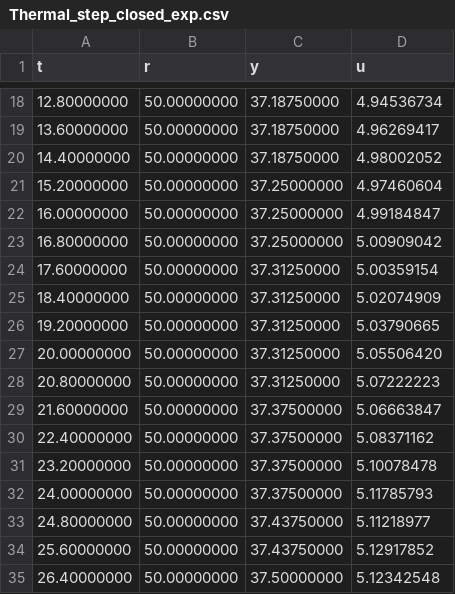
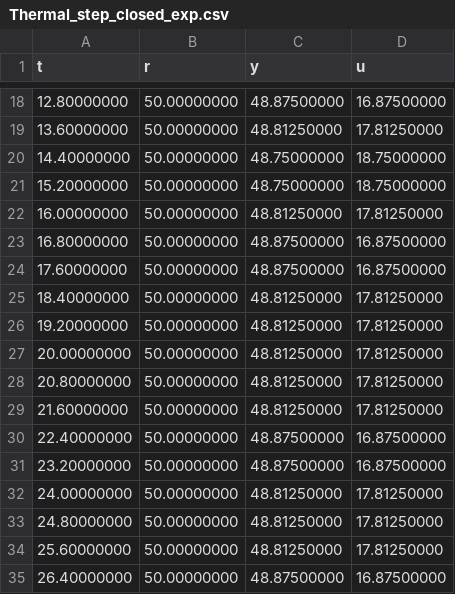
Before and after one commit to odacostaz/UNThermal, a CSV file: code/python_code/notebooks_lab_2024_2/experiment_files/Thermal_step_closed_exp.csv, drawn as a sheet; only a part is shown, gaps mark what is left out; the diff covers the shown part only.

```diff
--- a/code/python_code/notebooks_lab_2024_2/experiment_files/Thermal_step_closed_exp.csv
+++ b/code/python_code/notebooks_lab_2024_2/experiment_files/Thermal_step_closed_exp.csv
@@ -18,18 +18,18 @@ t,r,y,u
-12.80000000,50.00000000,37.18750000,4.94536734
-13.60000000,50.00000000,37.18750000,4.96269417
-14.40000000,50.00000000,37.18750000,4.98002052
-15.20000000,50.00000000,37.25000000,4.97460604
-16.00000000,50.00000000,37.25000000,4.99184847
-16.80000000,50.00000000,37.25000000,5.00909042
-17.60000000,50.00000000,37.31250000,5.00359154
-18.40000000,50.00000000,37.31250000,5.02074909
-19.20000000,50.00000000,37.31250000,5.03790665
-20.00000000,50.00000000,37.31250000,5.05506420
-20.80000000,50.00000000,37.31250000,5.07222223
-21.60000000,50.00000000,37.37500000,5.06663847
-22.40000000,50.00000000,37.37500000,5.08371162
-23.20000000,50.00000000,37.37500000,5.10078478
-24.00000000,50.00000000,37.37500000,5.11785793
-24.80000000,50.00000000,37.43750000,5.11218977
-25.60000000,50.00000000,37.43750000,5.12917852
-26.40000000,50.00000000,37.50000000,5.12342548
+12.80000000,50.00000000,48.87500000,16.87500000
+13.60000000,50.00000000,48.81250000,17.81250000
+14.40000000,50.00000000,48.75000000,18.75000000
+15.20000000,50.00000000,48.75000000,18.75000000
+16.00000000,50.00000000,48.81250000,17.81250000
+16.80000000,50.00000000,48.87500000,16.87500000
+17.60000000,50.00000000,48.87500000,16.87500000
+18.40000000,50.00000000,48.81250000,17.81250000
+19.20000000,50.00000000,48.81250000,17.81250000
+20.00000000,50.00000000,48.81250000,17.81250000
+20.80000000,50.00000000,48.81250000,17.81250000
+21.60000000,50.00000000,48.81250000,17.81250000
+22.40000000,50.00000000,48.87500000,16.87500000
+23.20000000,50.00000000,48.87500000,16.87500000
+24.00000000,50.00000000,48.81250000,17.81250000
+24.80000000,50.00000000,48.81250000,17.81250000
+25.60000000,50.00000000,48.81250000,17.81250000
+26.40000000,50.00000000,48.87500000,16.87500000
```
Also changed, not shown: 118 edited cells elsewhere in this file.
